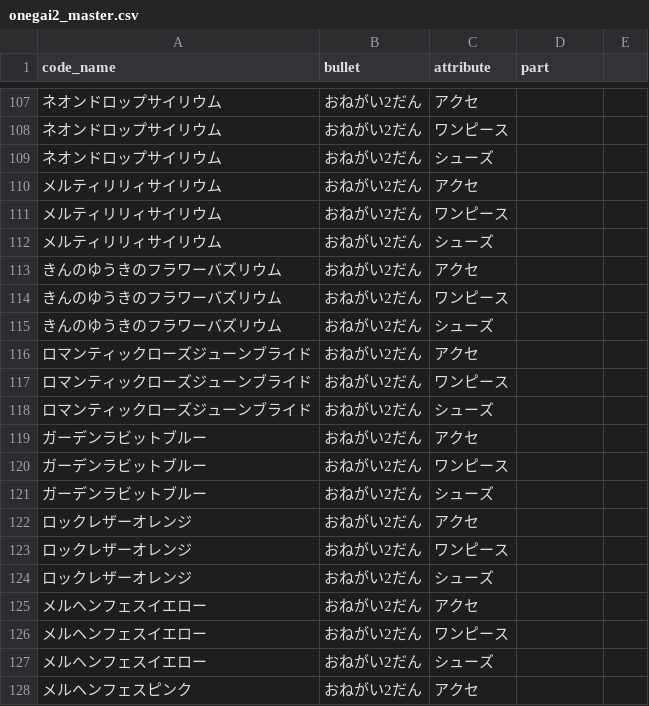
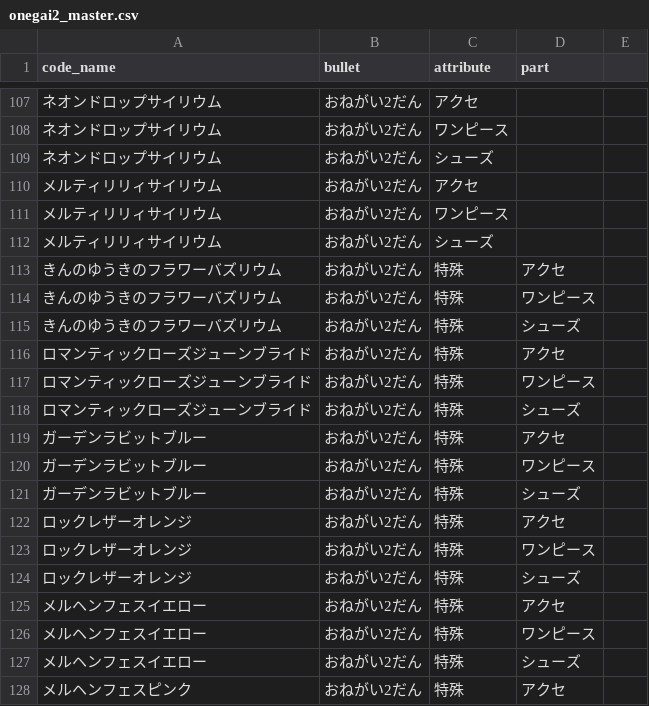
Before and after one commit to tamuramaro114/aipuri-verse, a CSV file: aipri_master/onegai2_master.csv, drawn as a sheet; only a part is shown, gaps mark what is left out; the diff covers the shown part only.

```diff
--- a/aipri_master/onegai2_master.csv
+++ b/aipri_master/onegai2_master.csv
@@ -112,17 +112,17 @@ code_name,bullet,attribute,part
 メルティリリィサイリウム,おねがい2だん,シューズ
-きんのゆうきのフラワーバズリウム,おねがい2だん,アクセ
-きんのゆうきのフラワーバズリウム,おねがい2だん,ワンピース
-きんのゆうきのフラワーバズリウム,おねがい2だん,シューズ
-ロマンティックローズジューンブライド,おねがい2だん,アクセ
-ロマンティックローズジューンブライド,おねがい2だん,ワンピース
-ロマンティックローズジューンブライド,おねがい2だん,シューズ
-ガーデンラビットブルー,おねがい2だん,アクセ
-ガーデンラビットブルー,おねがい2だん,ワンピース
-ガーデンラビットブルー,おねがい2だん,シューズ
-ロックレザーオレンジ,おねがい2だん,アクセ
-ロックレザーオレンジ,おねがい2だん,ワンピース
-ロックレザーオレンジ,おねがい2だん,シューズ
-メルヘンフェスイエロー,おねがい2だん,アクセ
-メルヘンフェスイエロー,おねがい2だん,ワンピース
-メルヘンフェスイエロー,おねがい2だん,シューズ
-メルヘンフェスピンク,おねがい2だん,アクセ
+きんのゆうきのフラワーバズリウム,おねがい2だん,特殊,アクセ
+きんのゆうきのフラワーバズリウム,おねがい2だん,特殊,ワンピース
+きんのゆうきのフラワーバズリウム,おねがい2だん,特殊,シューズ
+ロマンティックローズジューンブライド,おねがい2だん,特殊,アクセ
+ロマンティックローズジューンブライド,おねがい2だん,特殊,ワンピース
+ロマンティックローズジューンブライド,おねがい2だん,特殊,シューズ
+ガーデンラビットブルー,おねがい2だん,特殊,アクセ
+ガーデンラビットブルー,おねがい2だん,特殊,ワンピース
+ガーデンラビットブルー,おねがい2だん,特殊,シューズ
+ロックレザーオレンジ,おねがい2だん,特殊,アクセ
+ロックレザーオレンジ,おねがい2だん,特殊,ワンピース
+ロックレザーオレンジ,おねがい2だん,特殊,シューズ
+メルヘンフェスイエロー,おねがい2だん,特殊,アクセ
+メルヘンフェスイエロー,おねがい2だん,特殊,ワンピース
+メルヘンフェスイエロー,おねがい2だん,特殊,シューズ
+メルヘンフェスピンク,おねがい2だん,特殊,アクセ
```
Also changed, not shown: 72 edited cells elsewhere in this file.
